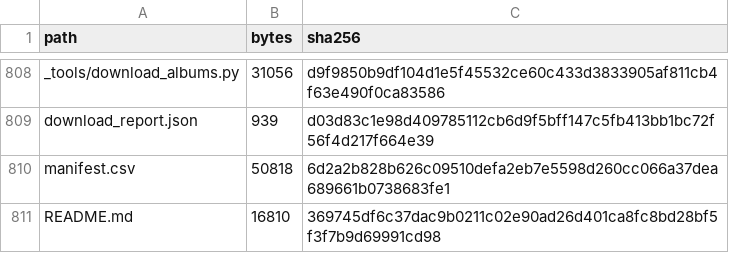
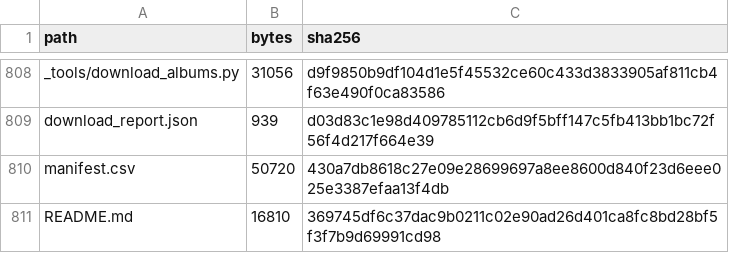
Before and after one commit to anthonyvmppg3yigdt33kp-lang/visualization-2026718-v1, a CSV file: skill/visualization-2026718-v1/assets/source_archive/SHA256SUMS.csv, drawn as a sheet; only a part is shown, gaps mark what is left out.

Commit message:
Fix source archive validation after clone

```diff
--- a/skill/visualization-2026718-v1/assets/source_archive/SHA256SUMS.csv
+++ b/skill/visualization-2026718-v1/assets/source_archive/SHA256SUMS.csv
@@ -809,3 +809,3 @@ _tools/download_albums.py,31056,d9f9850b9df104d1e5f45532ce60c433d3833905af811cb4
 download_report.json,939,d03d83c1e98d409785112cb6d9f5bff147c5fb413bb1bc72f56f4d217f664e39
-manifest.csv,50818,6d2a2b828b626c09510defa2eb7e5598d260cc066a37dea689661b0738683fe1
+manifest.csv,50720,430a7db8618c27e09e28699697a8ee8600d840f23d6eee025e3387efaa13f4db
 README.md,16810,369745df6c37dac9b0211c02e90ad26d401ca8fc8bd28bf5f3f7b9d69991cd98
```
Also changed, not shown: 3 other files.
